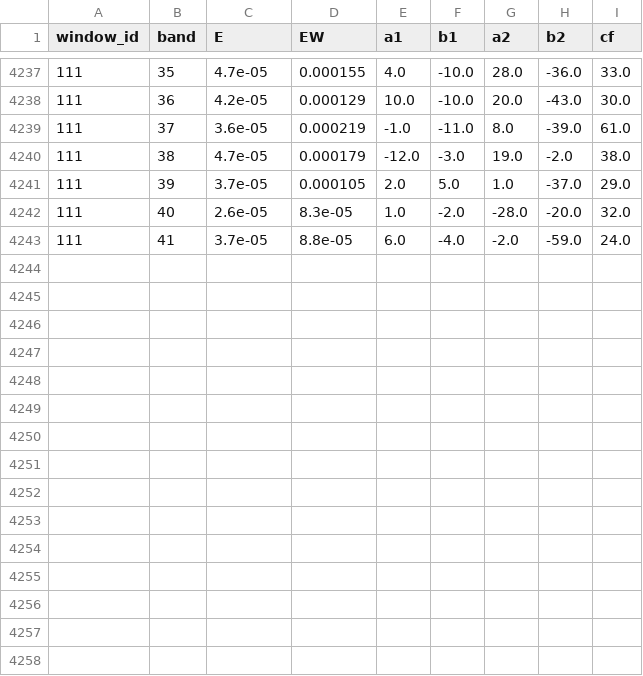
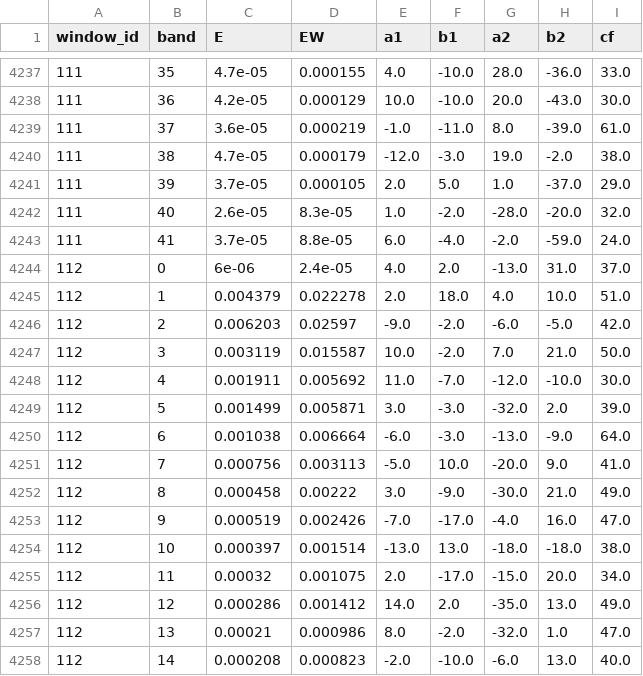
Before and after one commit to iandownie07/buoy-data, a CSV file: wave_bands.csv, drawn as a sheet; only a part is shown, gaps mark what is left out; the diff names each change by its address in the sheet, - before the commit and + after, or states it on an @@ line.

```diff
--- a/wave_bands.csv
+++ b/wave_bands.csv
+row 4244: 112 | 0 | 6e-06 | 2.4e-05 | 4.0 | 2.0 | -13.0 | 31.0 | 37.0
+row 4245: 112 | 1 | 0.004379 | 0.022278 | 2.0 | 18.0 | 4.0 | 10.0 | 51.0
+row 4246: 112 | 2 | 0.006203 | 0.02597 | -9.0 | -2.0 | -6.0 | -5.0 | 42.0
+row 4247: 112 | 3 | 0.003119 | 0.015587 | 10.0 | -2.0 | 7.0 | 21.0 | 50.0
+row 4248: 112 | 4 | 0.001911 | 0.005692 | 11.0 | -7.0 | -12.0 | -10.0 | 30.0
+row 4249: 112 | 5 | 0.001499 | 0.005871 | 3.0 | -3.0 | -32.0 | 2.0 | 39.0
+row 4250: 112 | 6 | 0.001038 | 0.006664 | -6.0 | -3.0 | -13.0 | -9.0 | 64.0
+row 4251: 112 | 7 | 0.000756 | 0.003113 | -5.0 | 10.0 | -20.0 | 9.0 | 41.0
+row 4252: 112 | 8 | 0.000458 | 0.00222 | 3.0 | -9.0 | -30.0 | 21.0 | 49.0
+row 4253: 112 | 9 | 0.000519 | 0.002426 | -7.0 | -17.0 | -4.0 | 16.0 | 47.0
+row 4254: 112 | 10 | 0.000397 | 0.001514 | -13.0 | 13.0 | -18.0 | -18.0 | 38.0
+row 4255: 112 | 11 | 0.00032 | 0.001075 | 2.0 | -17.0 | -15.0 | 20.0 | 34.0
+row 4256: 112 | 12 | 0.000286 | 0.001412 | 14.0 | 2.0 | -35.0 | 13.0 | 49.0
+row 4257: 112 | 13 | 0.00021 | 0.000986 | 8.0 | -2.0 | -32.0 | 1.0 | 47.0
+row 4258: 112 | 14 | 0.000208 | 0.000823 | -2.0 | -10.0 | -6.0 | 13.0 | 40.0
```
Also changed, not shown: 1 other file.
